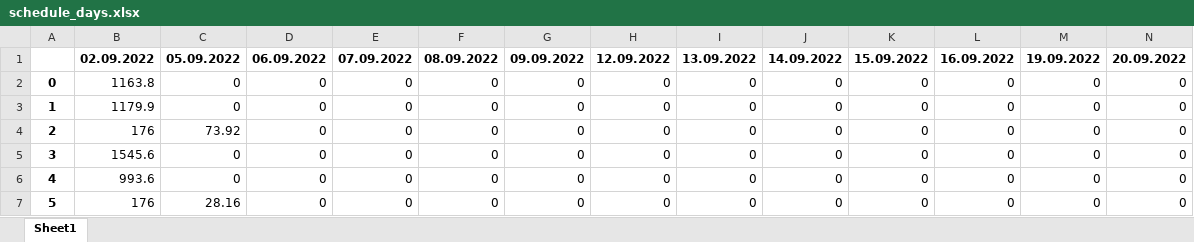
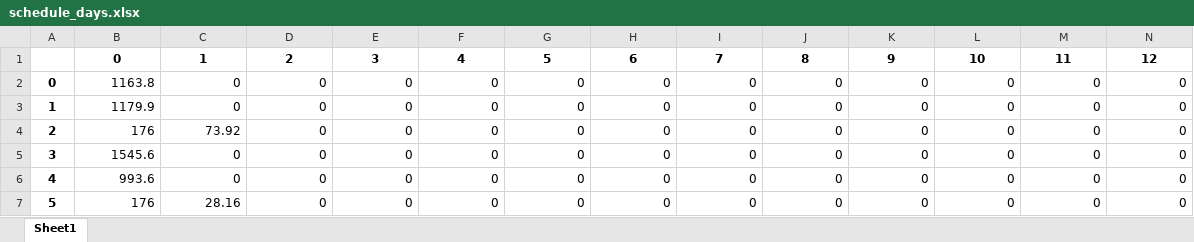
Before and after one commit to sashakang/scheduler, an Excel workbook: schedule_days.xlsx, sheet Sheet1, drawn as a sheet; only a part is shown; values as stored, in another font and other column widths than the file's, no borders; removed rows and columns are numbered as before the commit, all else as after; rows hold the shown columns only; the diff names each change by its address in the sheet, - before the commit and + after, or states it on an @@ line.

```diff
--- a/schedule_days.xlsx (sheet Sheet1)
+++ b/schedule_days.xlsx (sheet Sheet1)
-row 1:  | 02.09.2022 | 05.09.2022 | 06.09.2022 | 07.09.2022 | 08.09.2022 | 09.09.2022 | 12.09.2022 | 13.09.2022 | 14.09.2022 | 15.09.2022 | 16.09.2022 | 19.09.2022 | 20.09.2022
+row 1:  | 0 | 1 | 2 | 3 | 4 | 5 | 6 | 7 | 8 | 9 | 10 | 11 | 12
```
Also changed, not shown: order.xlsx, schedule.xlsx, 3 other files.
